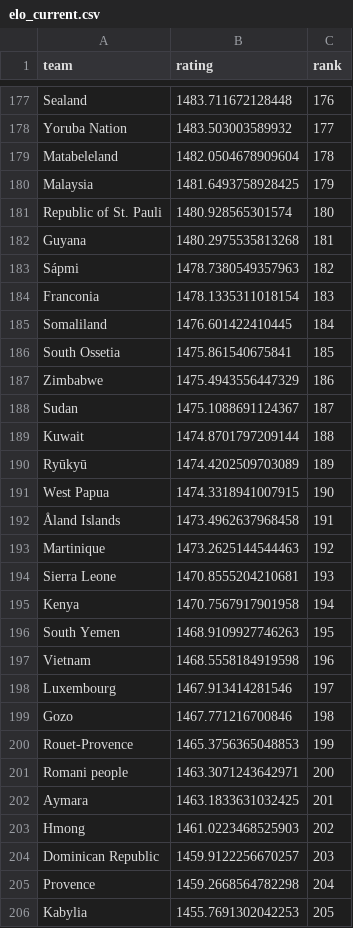
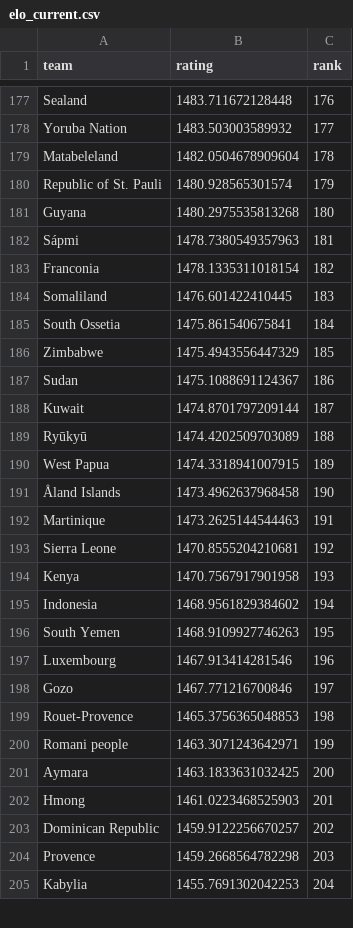
Before and after one commit to adirmancebojr/world-cup, a CSV file: 04_analysis_modules/01_team_strength/tables/elo_current.csv, drawn as a sheet; only a part is shown, gaps mark what is left out; the diff covers the shown part only.

```diff
--- a/04_analysis_modules/01_team_strength/tables/elo_current.csv
+++ b/04_analysis_modules/01_team_strength/tables/elo_current.csv
@@ -179,28 +179,27 @@ Yoruba Nation,1483.503003589932,177
 Matabeleland,1482.0504678909604,178
-Malaysia,1481.6493758928425,179
-Republic of St. Pauli,1480.928565301574,180
-Guyana,1480.2975535813268,181
-Sápmi,1478.7380549357963,182
-Franconia,1478.1335311018154,183
-Somaliland,1476.601422410445,184
-South Ossetia,1475.861540675841,185
-Zimbabwe,1475.4943556447329,186
-Sudan,1475.1088691124367,187
-Kuwait,1474.8701797209144,188
-Ryūkyū,1474.4202509703089,189
-West Papua,1474.3318941007915,190
-Åland Islands,1473.4962637968458,191
-Martinique,1473.2625144544463,192
-Sierra Leone,1470.8555204210681,193
-Kenya,1470.7567917901958,194
+Republic of St. Pauli,1480.928565301574,179
+Guyana,1480.2975535813268,180
+Sápmi,1478.7380549357963,181
+Franconia,1478.1335311018154,182
+Somaliland,1476.601422410445,183
+South Ossetia,1475.861540675841,184
+Zimbabwe,1475.4943556447329,185
+Sudan,1475.1088691124367,186
+Kuwait,1474.8701797209144,187
+Ryūkyū,1474.4202509703089,188
+West Papua,1474.3318941007915,189
+Åland Islands,1473.4962637968458,190
+Martinique,1473.2625144544463,191
+Sierra Leone,1470.8555204210681,192
+Kenya,1470.7567917901958,193
+Indonesia,1468.9561829384602,194
 South Yemen,1468.9109927746263,195
-Vietnam,1468.5558184919598,196
-Luxembourg,1467.913414281546,197
-Gozo,1467.771216700846,198
-Rouet-Provence,1465.3756365048853,199
-Romani people,1463.3071243642971,200
-Aymara,1463.1833631032425,201
-Hmong,1461.0223468525903,202
-Dominican Republic,1459.9122256670257,203
-Provence,1459.2668564782298,204
-Kabylia,1455.7691302042253,205
+Luxembourg,1467.913414281546,196
+Gozo,1467.771216700846,197
+Rouet-Provence,1465.3756365048853,198
+Romani people,1463.3071243642971,199
+Aymara,1463.1833631032425,200
+Hmong,1461.0223468525903,201
+Dominican Republic,1459.9122256670257,202
+Provence,1459.2668564782298,203
+Kabylia,1455.7691302042253,204
```
Also changed, not shown: 9 added rows, 8 removed rows and 60 edited cells elsewhere in this file, 04_analysis_modules/01_team_strength/tables/elo_wc48.csv, 8 other files.
